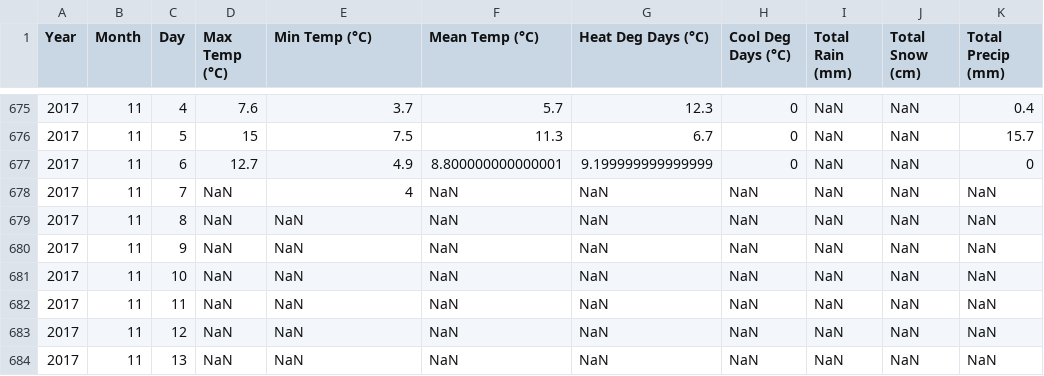
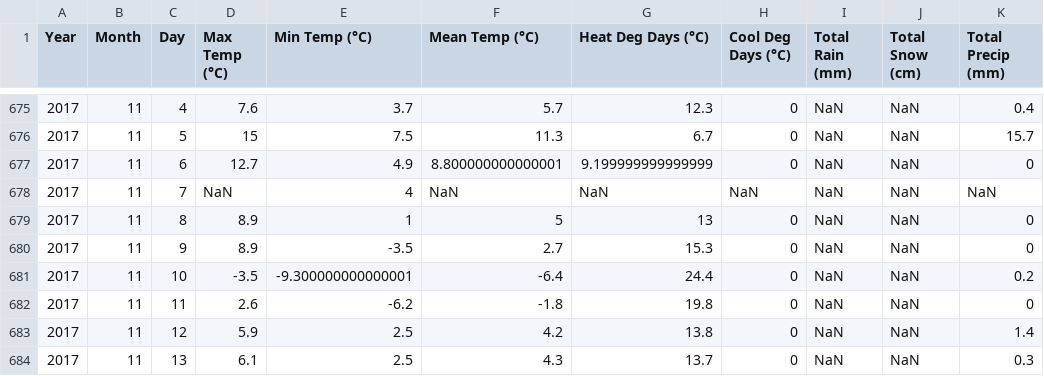
Before and after one commit to jasonbrodeur/EC_Wx_tools, a CSV file: Data/station31688-2016-2017-daily.csv, drawn as a sheet; only a part is shown, gaps mark what is left out; the diff covers the shown part only; the diff names each change by its address in the sheet, - before the commit and + after, or states it on an @@ line.

```diff
--- a/Data/station31688-2016-2017-daily.csv
+++ b/Data/station31688-2016-2017-daily.csv
-D679:D680 (Max Temp (°C)): NaN
+D679:D680 (Max Temp (°C)): 8.9
-E679 (Min Temp (°C)): NaN
+E679 (Min Temp (°C)): 1
-F679 (Mean Temp (°C)): NaN
+F679 (Mean Temp (°C)): 5
-G679 (Heat Deg Days (°C)): NaN
+G679 (Heat Deg Days (°C)): 13
-H679:H684 (Cool Deg Days (°C)): NaN
+H679:H684 (Cool Deg Days (°C)): 0
-K679:K680 (Total Precip (mm)): NaN
+K679:K680 (Total Precip (mm)): 0
-E680 (Min Temp (°C)): NaN
+E680 (Min Temp (°C)): -3.5
-F680 (Mean Temp (°C)): NaN
+F680 (Mean Temp (°C)): 2.7
-G680 (Heat Deg Days (°C)): NaN
+G680 (Heat Deg Days (°C)): 15.3
-D681 (Max Temp (°C)): NaN
+D681 (Max Temp (°C)): -3.5
-E681 (Min Temp (°C)): NaN
+E681 (Min Temp (°C)): -9.300000000000001
-F681 (Mean Temp (°C)): NaN
+F681 (Mean Temp (°C)): -6.4
-G681 (Heat Deg Days (°C)): NaN
+G681 (Heat Deg Days (°C)): 24.4
-K681 (Total Precip (mm)): NaN
+K681 (Total Precip (mm)): 0.2
-D682 (Max Temp (°C)): NaN
+D682 (Max Temp (°C)): 2.6
-E682 (Min Temp (°C)): NaN
+E682 (Min Temp (°C)): -6.2
-F682 (Mean Temp (°C)): NaN
+F682 (Mean Temp (°C)): -1.8
-G682 (Heat Deg Days (°C)): NaN
+G682 (Heat Deg Days (°C)): 19.8
-K682 (Total Precip (mm)): NaN
+K682 (Total Precip (mm)): 0
-D683 (Max Temp (°C)): NaN
+D683 (Max Temp (°C)): 5.9
-E683:E684 (Min Temp (°C)): NaN
+E683:E684 (Min Temp (°C)): 2.5
-F683 (Mean Temp (°C)): NaN
+F683 (Mean Temp (°C)): 4.2
-G683 (Heat Deg Days (°C)): NaN
+G683 (Heat Deg Days (°C)): 13.8
-K683 (Total Precip (mm)): NaN
+K683 (Total Precip (mm)): 1.4
-D684 (Max Temp (°C)): NaN
+D684 (Max Temp (°C)): 6.1
-F684 (Mean Temp (°C)): NaN
+F684 (Mean Temp (°C)): 4.3
-G684 (Heat Deg Days (°C)): NaN
+G684 (Heat Deg Days (°C)): 13.7
-K684 (Total Precip (mm)): NaN
+K684 (Total Precip (mm)): 0.3
```
Also changed, not shown: 6 edited cells elsewhere in this file, Data/station27600-2016-2017-daily.csv, 4 other files.
